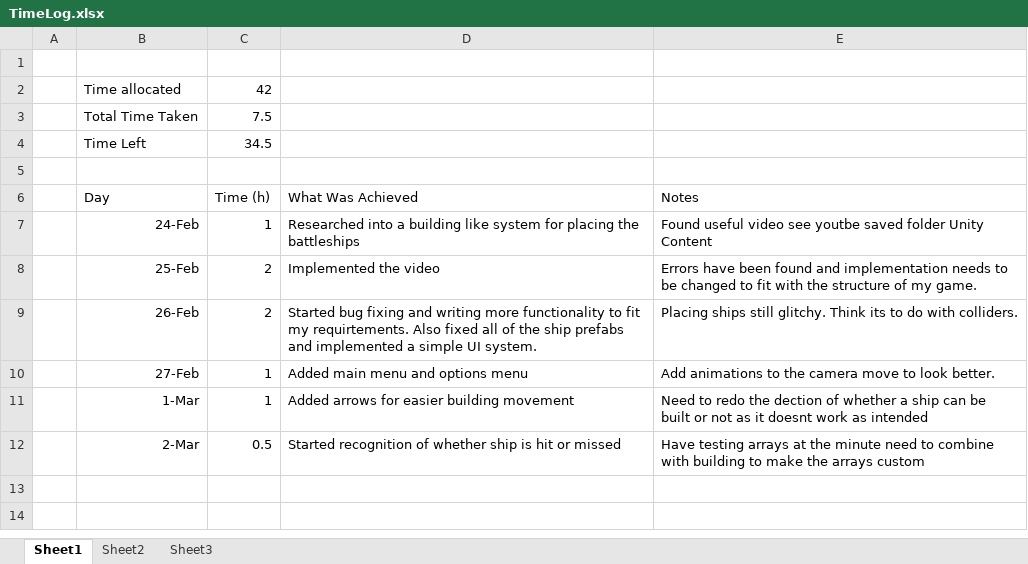
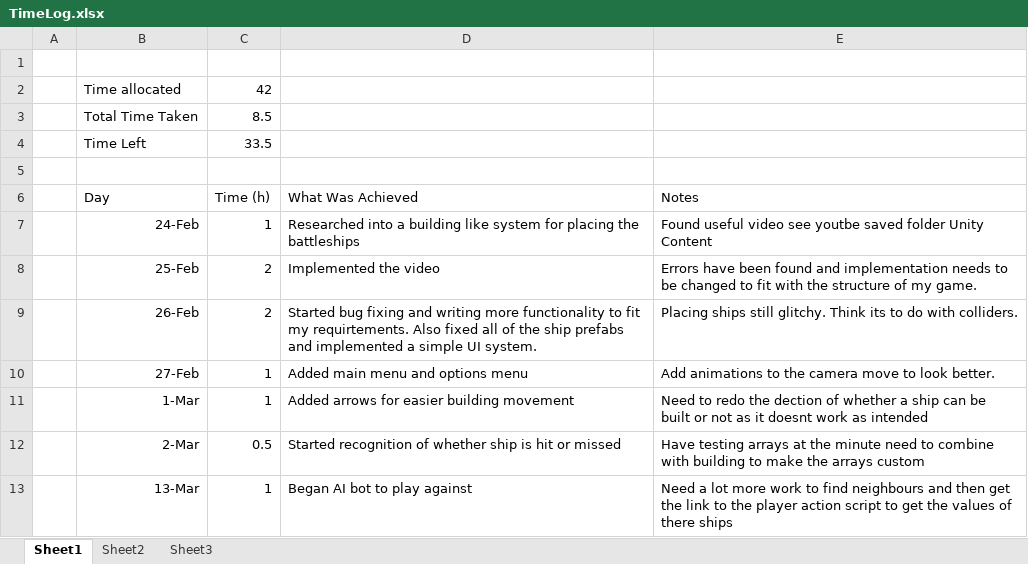
Before and after one commit to s4203312/Battleships, an Excel workbook: TimeLog.xlsx, sheet Sheet1, drawn as a sheet; values as stored, in another font and other column widths than the file's, no borders; the diff names each change by its address in the sheet, - before the commit and + after, or states it on an @@ line.

```diff
--- a/TimeLog.xlsx (sheet Sheet1)
+++ b/TimeLog.xlsx (sheet Sheet1)
-C3 (Time (h)): 7.5
+C3 (Time (h)): 8.5
-C4 (Time (h)): 34.5
+C4 (Time (h)): 33.5
+row 13:  | 13-Mar | 1 | Began AI bot to play against | Need a lot more work to find neighbours and then get the link to the player action script to get the values of there ships
```
Also changed, not shown: 9 other files.
